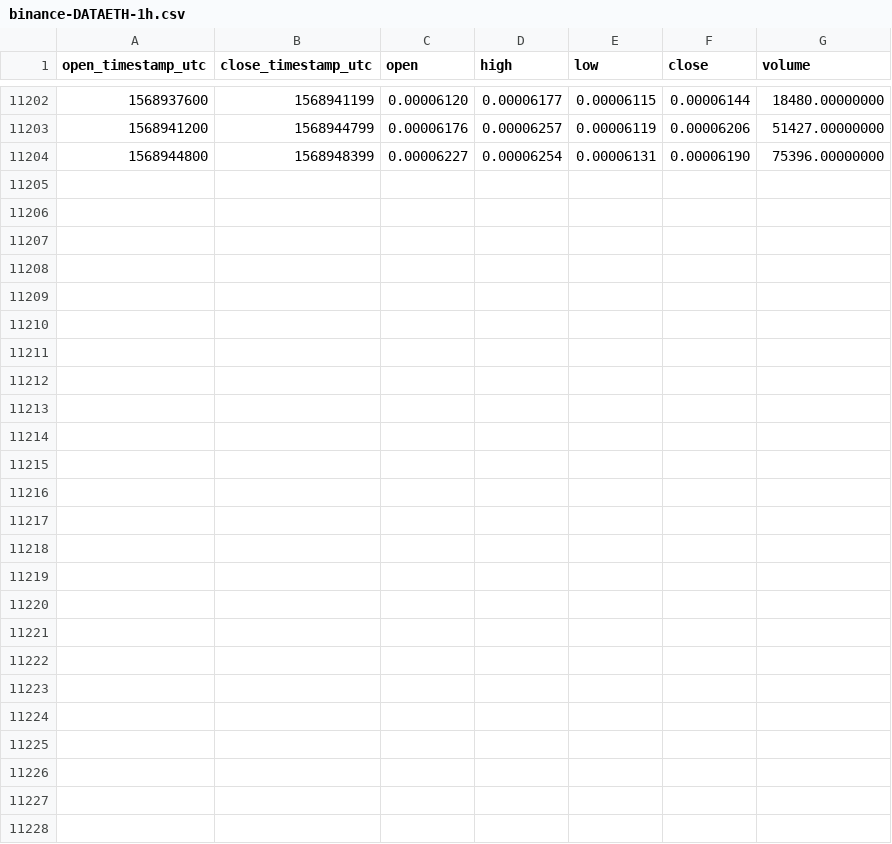
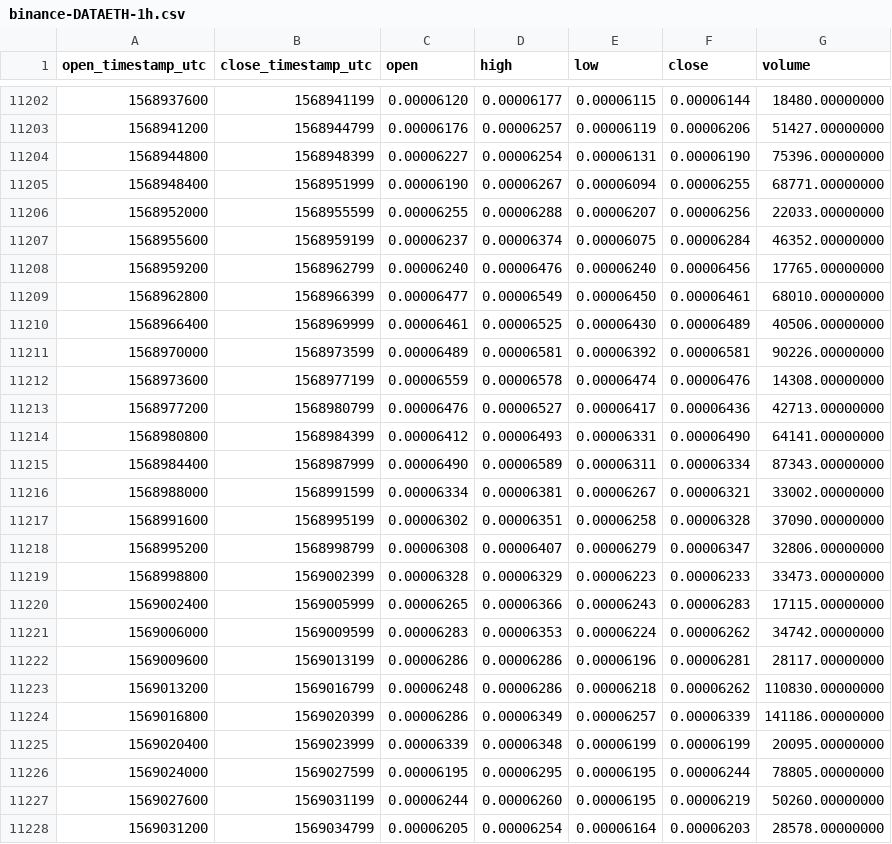
Before and after one commit to cryptobigbro/binance-DATAETH, a CSV file: binance-DATAETH-1h.csv, drawn as a sheet; only a part is shown, gaps mark what is left out.

Commit message:
Update OHLCV data.

```diff
--- a/binance-DATAETH-1h.csv
+++ b/binance-DATAETH-1h.csv
@@ -11204 +11204,25 @@ open_timestamp_utc,close_timestamp_utc,open,high,low,close,volume
 1568944800,1568948399,0.00006227,0.00006254,0.00006131,0.00006190,75396.00000000
+1568948400,1568951999,0.00006190,0.00006267,0.00006094,0.00006255,68771.00000000
+1568952000,1568955599,0.00006255,0.00006288,0.00006207,0.00006256,22033.00000000
+1568955600,1568959199,0.00006237,0.00006374,0.00006075,0.00006284,46352.00000000
+1568959200,1568962799,0.00006240,0.00006476,0.00006240,0.00006456,17765.00000000
+1568962800,1568966399,0.00006477,0.00006549,0.00006450,0.00006461,68010.00000000
+1568966400,1568969999,0.00006461,0.00006525,0.00006430,0.00006489,40506.00000000
+1568970000,1568973599,0.00006489,0.00006581,0.00006392,0.00006581,90226.00000000
+1568973600,1568977199,0.00006559,0.00006578,0.00006474,0.00006476,14308.00000000
+1568977200,1568980799,0.00006476,0.00006527,0.00006417,0.00006436,42713.00000000
+1568980800,1568984399,0.00006412,0.00006493,0.00006331,0.00006490,64141.00000000
+1568984400,1568987999,0.00006490,0.00006589,0.00006311,0.00006334,87343.00000000
+1568988000,1568991599,0.00006334,0.00006381,0.00006267,0.00006321,33002.00000000
+1568991600,1568995199,0.00006302,0.00006351,0.00006258,0.00006328,37090.00000000
+1568995200,1568998799,0.00006308,0.00006407,0.00006279,0.00006347,32806.00000000
+1568998800,1569002399,0.00006328,0.00006329,0.00006223,0.00006233,33473.00000000
+1569002400,1569005999,0.00006265,0.00006366,0.00006243,0.00006283,17115.00000000
+1569006000,1569009599,0.00006283,0.00006353,0.00006224,0.00006262,34742.00000000
+1569009600,1569013199,0.00006286,0.00006286,0.00006196,0.00006281,28117.00000000
+1569013200,1569016799,0.00006248,0.00006286,0.00006218,0.00006262,110830.00000000
+1569016800,1569020399,0.00006286,0.00006349,0.00006257,0.00006339,141186.00000000
+1569020400,1569023999,0.00006339,0.00006348,0.00006199,0.00006199,20095.00000000
+1569024000,1569027599,0.00006195,0.00006295,0.00006195,0.00006244,78805.00000000
+1569027600,1569031199,0.00006244,0.00006260,0.00006195,0.00006219,50260.00000000
+1569031200,1569034799,0.00006205,0.00006254,0.00006164,0.00006203,28578.00000000
```
Also changed, not shown: binance-DATAETH-1d.csv.
